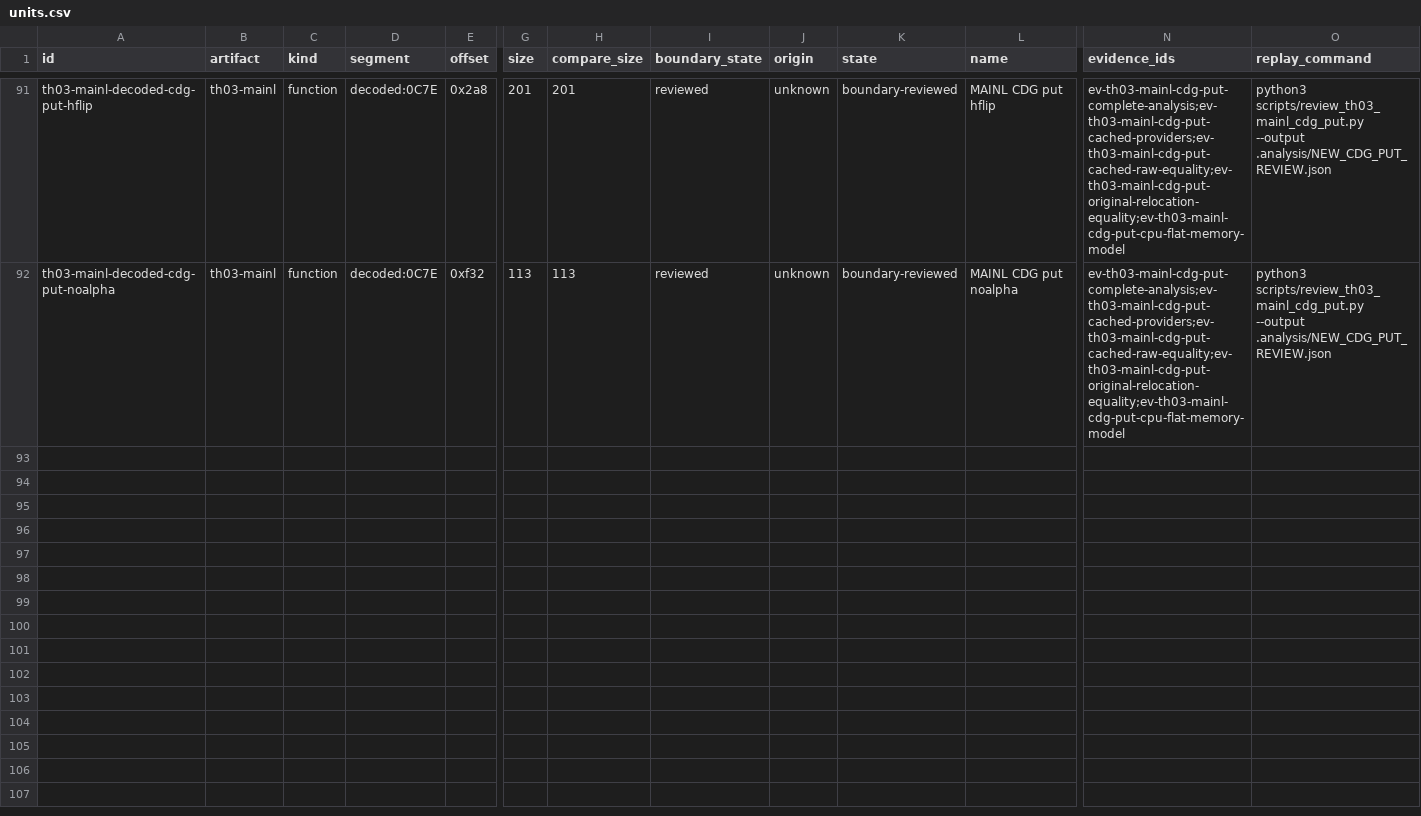
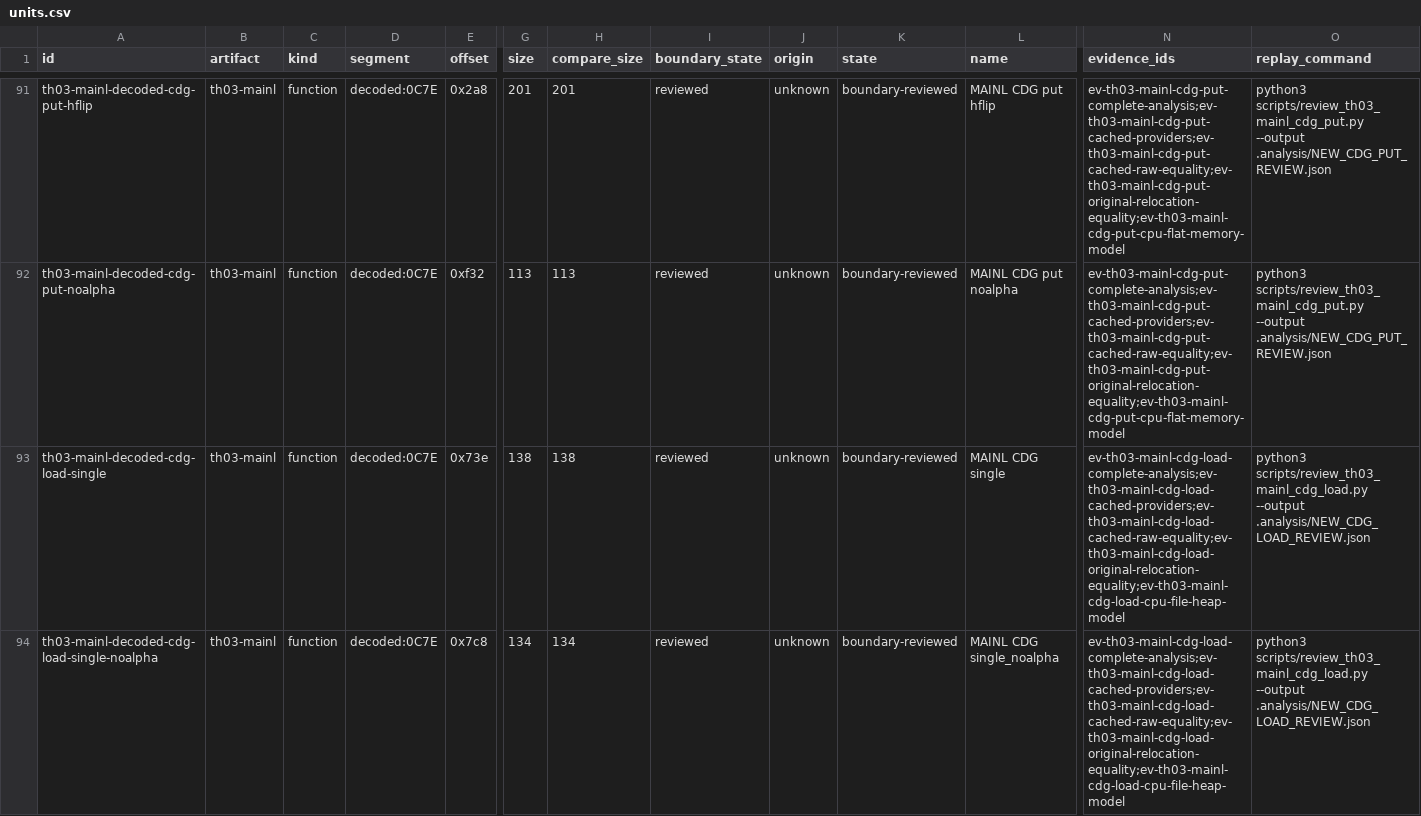
Before and after one commit to N0zoM1z0/th03, a CSV file: config/units.csv, drawn as a sheet; only a part is shown, gaps mark what is left out; rows hold the shown columns only; the diff covers the shown part only; the diff names each change by its address in the sheet, - before the commit and + after, or states it on an @@ line.

```diff
--- a/config/units.csv
+++ b/config/units.csv
+row 93: th03-mainl-decoded-cdg-load-single | th03-mainl | function | decoded:0C7E | 0x73e | 138 | 138 | reviewed | unknown | boundary-reviewed | MAINL CDG single | ev-th03-mainl-cdg-load-complete-analysis;ev-th03-mainl-cdg-load-cached-providers;ev-th03-mainl-cdg-load-cached-raw-equality;ev-th03-mainl-cdg-load-original-relocation-equality;ev-th03-mainl-cdg-load-cpu-file-heap-model | python3 scripts/review_th03_mainl_cdg_load.py --output .analysis/NEW_CDG_LOAD_REVIEW.json
+row 94: th03-mainl-decoded-cdg-load-single-noalpha | th03-mainl | function | decoded:0C7E | 0x7c8 | 134 | 134 | reviewed | unknown | boundary-reviewed | MAINL CDG single_noalpha | ev-th03-mainl-cdg-load-complete-analysis;ev-th03-mainl-cdg-load-cached-providers;ev-th03-mainl-cdg-load-cached-raw-equality;ev-th03-mainl-cdg-load-original-relocation-equality;ev-th03-mainl-cdg-load-cpu-file-heap-model | python3 scripts/review_th03_mainl_cdg_load.py --output .analysis/NEW_CDG_LOAD_REVIEW.json
```
Also changed, not shown: 3 added rows elsewhere in this file, config/evidence.csv, 3 other files.
